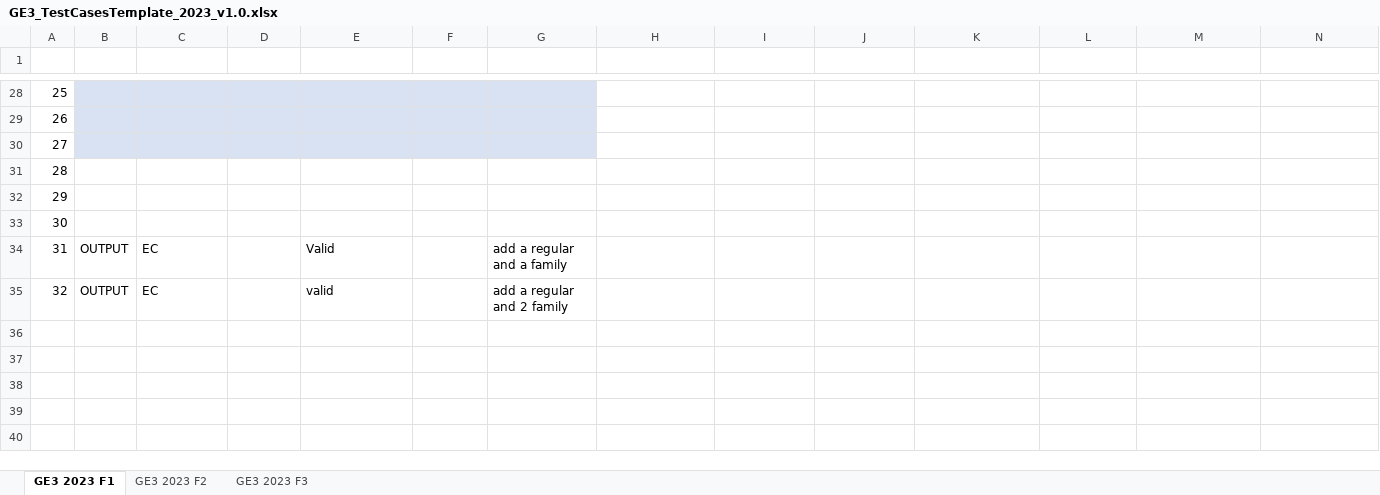
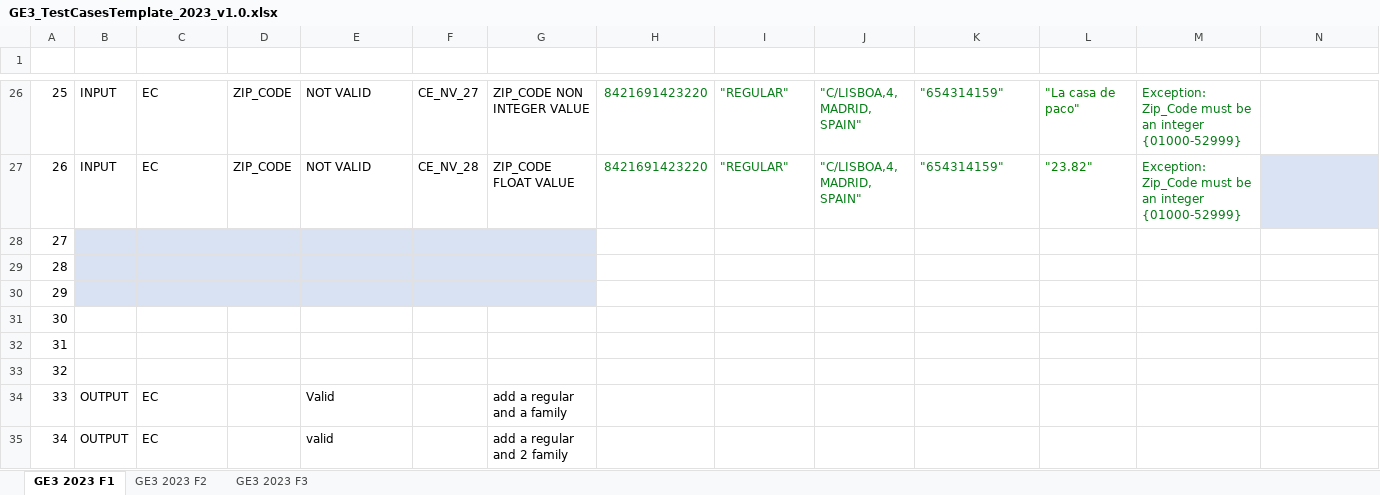
Before and after one commit to 100472175/G89.2023.T20.EG3, an Excel workbook: GE3_TestCasesTemplate_2023_v1.0.xlsx, sheet GE3 2023 F1, drawn as a sheet; only a part is shown, gaps mark what is left out; values as stored, in another font and other column widths than the file's, no borders; table styles not drawn; addresses are those after the commit; the diff covers the shown part only; the diff names each change by its address in the sheet, - before the commit and + after, or states it on an @@ line.

```diff
--- a/GE3_TestCasesTemplate_2023_v1.0.xlsx (sheet GE3 2023 F1)
+++ b/GE3_TestCasesTemplate_2023_v1.0.xlsx (sheet GE3 2023 F1)
-B26:B27 (I/O): (empty)
+B26:B27 (I/O): INPUT
-B26:G27 fill: #D9E2F3
+B26:G27 fill: none
-C26:C27 (TECHNIQUE): (empty)
+C26:C27 (TECHNIQUE): EC
-D26:D27 (FIELD): (empty)
+D26:D27 (FIELD): ZIP_CODE
-E26:E27 (VALID/INVALID): (empty)
+E26:E27 (VALID/INVALID): NOT VALID
-F26 (ID TEST): (empty)
+F26 (ID TEST): CE_NV_27
-G26 (DESCRIPTION): (empty)
+G26 (DESCRIPTION): ZIP_CODE NON INTEGER VALUE
-H26:H27 (PRODUCT_ID): (empty)
+H26:H27 (PRODUCT_ID): 8421691423220
-I26:I27 (ORDER_TYPE): (empty)
+I26:I27 (ORDER_TYPE): "REGULAR"
-J26:J27 (ADDRESS): (empty)
+J26:J27 (ADDRESS): "C/LISBOA,4, MADRID, SPAIN"
-K26:K27 (PHONE_NUMBER): (empty)
+K26:K27 (PHONE_NUMBER): "654314159"
-L26 (ZIP_CODE): (empty)
+L26 (ZIP_CODE): "La casa de paco"
-M26:M27 (RESULT): (empty)
+M26:M27 (RESULT): Exception: Zip_Code must be an integer {01000-52999}
-F27 (ID TEST): (empty)
+F27 (ID TEST): CE_NV_28
-G27 (DESCRIPTION): (empty)
+G27 (DESCRIPTION): ZIP_CODE FLOAT VALUE
-L27 (ZIP_CODE): (empty)
+L27 (ZIP_CODE): "23.82"
-N27 fill: none
+N27 fill: #DAE3F3
-B29:G30 fill: none
+B29:G30 fill: #D9E2F3
+row 32: 31
+row 33: 32
-A34 (#): 31
+A34 (#): 33
-A35 (#): 32
+A35 (#): 34
```
Also changed, not shown: 2 removed rows, 78 edited cells and cell formats elsewhere in this sheet, 19 other files.
